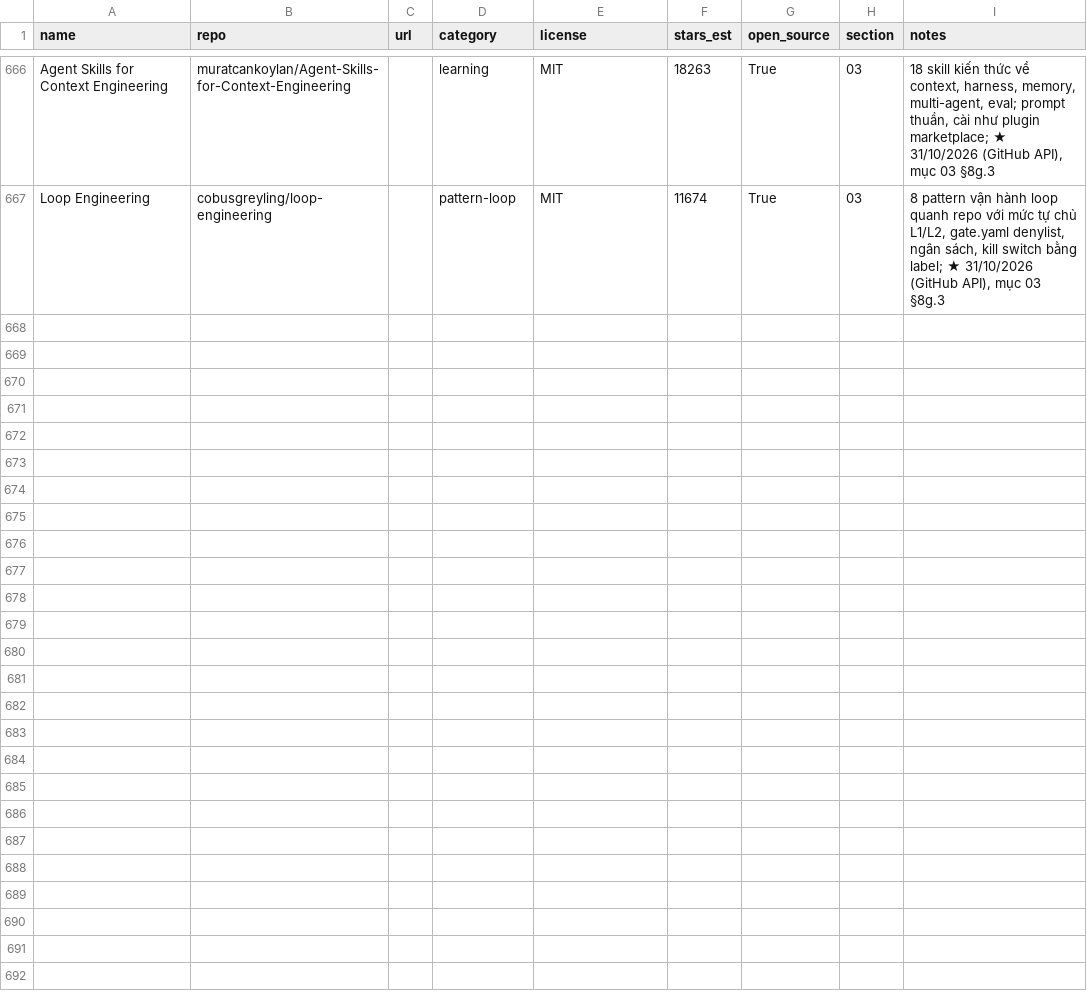
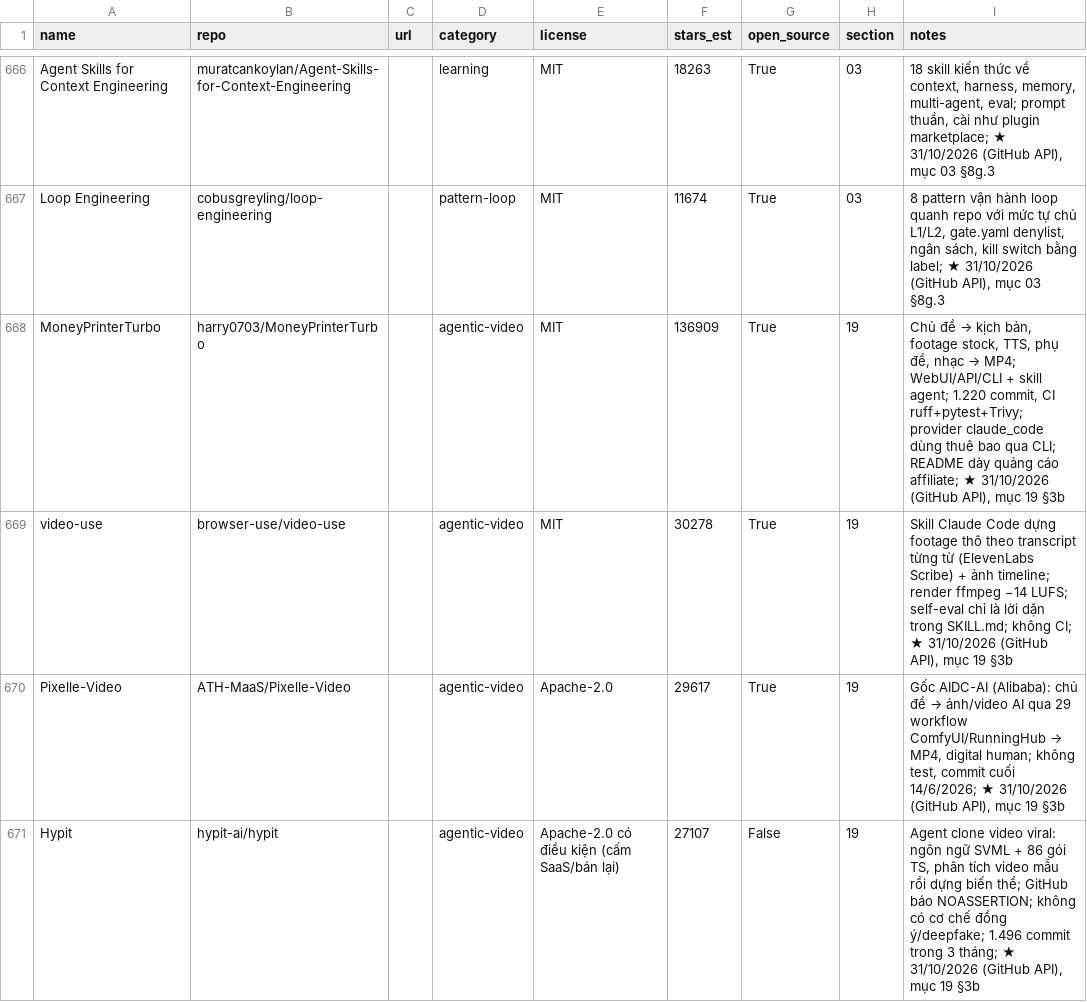
Before and after one commit to seeker19110/stored, a CSV file: data/projects.csv, drawn as a sheet; only a part is shown, gaps mark what is left out; the diff covers the shown part only.

```diff
--- a/data/projects.csv
+++ b/data/projects.csv
@@ -667 +667,5 @@ Agent Skills for Context Engineering,muratcankoylan/Agent-Skills-for-Context-Eng
 Loop Engineering,cobusgreyling/loop-engineering,,pattern-loop,MIT,11674,True,03,"8 pattern vận hành loop quanh repo với mức tự chủ L1/L2, gate.yaml denylist, ngân sách, kill switch bằng label; ★ 31/10/2026 (GitHub API), mục 03 §8g.3"
+MoneyPrinterTurbo,harry0703/MoneyPrinterTurbo,,agentic-video,MIT,136909,True,19,"Chủ đề → kịch bản, footage stock, TTS, phụ đề, nhạc → MP4; WebUI/API/CLI + skill agent; 1.220 commit, CI ruff+pytest+Trivy; provider claude_code dùng thuê bao qua CLI; README dày quảng cáo affiliate; ★ 31/10/2026 (GitHub API), mục 19 §3b"
+video-use,browser-use/video-use,,agentic-video,MIT,30278,True,19,"Skill Claude Code dựng footage thô theo transcript từng từ (ElevenLabs Scribe) + ảnh timeline; render ffmpeg −14 LUFS; self-eval chỉ là lời dặn trong SKILL.md; không CI; ★ 31/10/2026 (GitHub API), mục 19 §3b"
+Pixelle-Video,ATH-MaaS/Pixelle-Video,,agentic-video,Apache-2.0,29617,True,19,"Gốc AIDC-AI (Alibaba): chủ đề → ảnh/video AI qua 29 workflow ComfyUI/RunningHub → MP4, digital human; không test, commit cuối 14/6/2026; ★ 31/10/2026 (GitHub API), mục 19 §3b"
+Hypit,hypit-ai/hypit,,agentic-video,Apache-2.0 có điều kiện (cấm SaaS/bán lại),27107,False,19,"Agent clone video viral: ngôn ngữ SVML + 86 gói TS, phân tích video mẫu rồi dựng biến thể; GitHub báo NOASSERTION; không có cơ chế đồng ý/deepfake; 1.496 commit trong 3 tháng; ★ 31/10/2026 (GitHub API), mục 19 §3b"
```
Also changed, not shown: 9 added rows elsewhere in this file, 1 other file.
